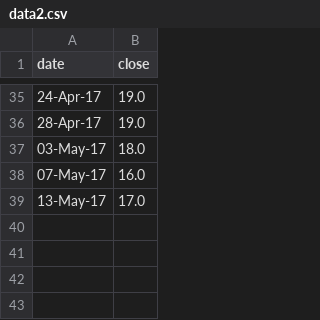
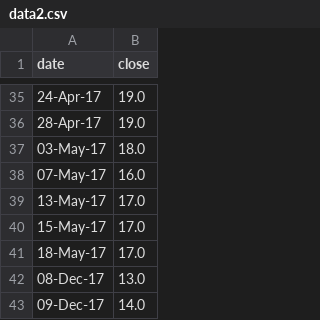
Before and after one commit to agitheo/EUJobs, a CSV file: data2.csv, drawn as a sheet; only a part is shown, gaps mark what is left out; the diff names each change by its address in the sheet, - before the commit and + after, or states it on an @@ line.

```diff
--- a/data2.csv
+++ b/data2.csv
+row 40: 15-May-17 | 17.0
+row 41: 18-May-17 | 17.0
+row 42: 08-Dec-17 | 13.0
+row 43: 09-Dec-17 | 14.0
```
Also changed, not shown: data1.csv, 7 other files.
